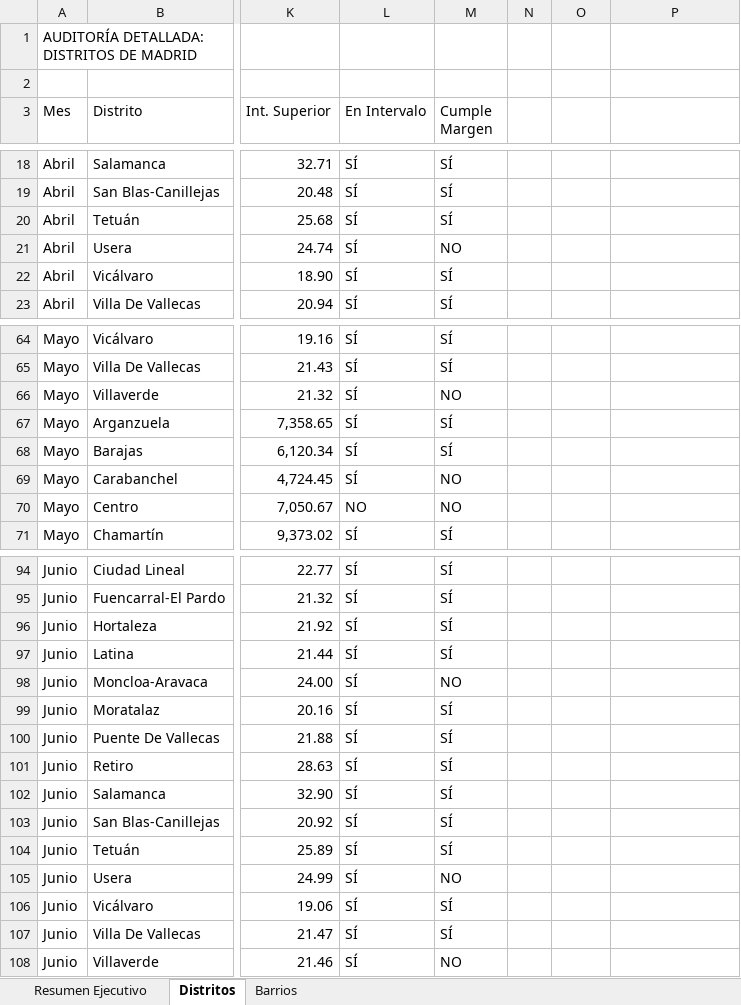
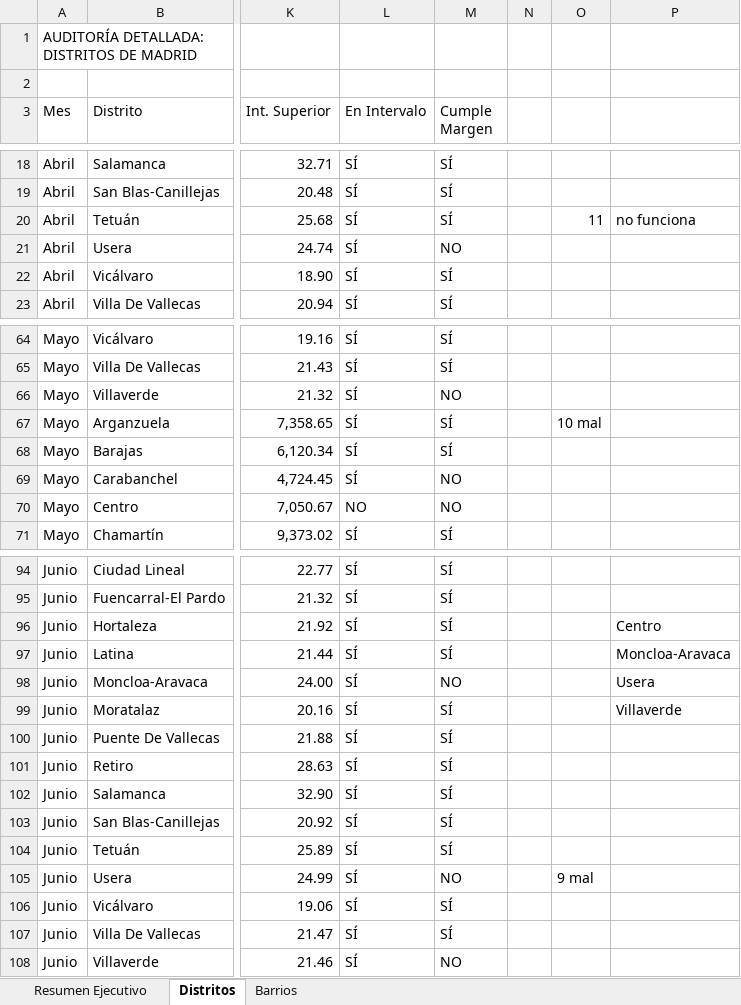
Before and after one commit to rodrigoapvigil/madrid-urban-intelligent, an Excel workbook: data/auditoria_drift_2026.xlsx, sheet Distritos, drawn as a sheet; only a part is shown, gaps mark what is left out; values as stored, in another font and other column widths than the file's, no cell formats; the diff names each change by its address in the sheet, - before the commit and + after, or states it on an @@ line.

```diff
--- a/data/auditoria_drift_2026.xlsx (sheet Distritos)
+++ b/data/auditoria_drift_2026.xlsx (sheet Distritos)
-O20: (empty)
+O20: 11
-P20: (empty)
+P20: no funciona
-O67: (empty)
+O67: 10 mal
-P96: (empty)
+P96: Centro
-P97: (empty)
+P97: Moncloa-Aravaca
-P98: (empty)
+P98: Usera
-P99: (empty)
+P99: Villaverde
-O105: (empty)
+O105: 9 mal
```
Also changed, not shown: sheet Barrios, sheet Resumen Ejecutivo, cell formats, 6 other files.
